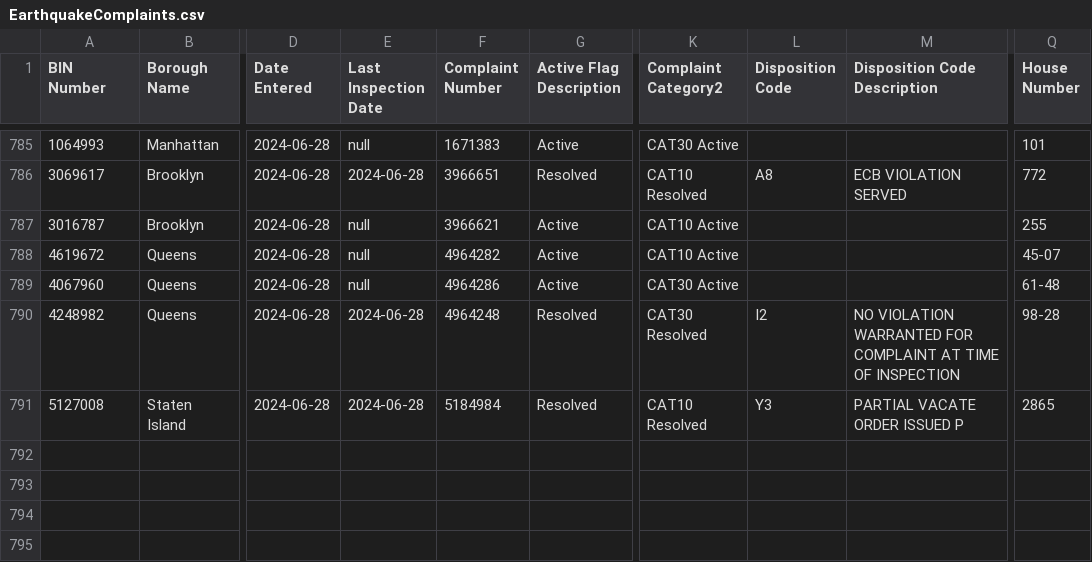
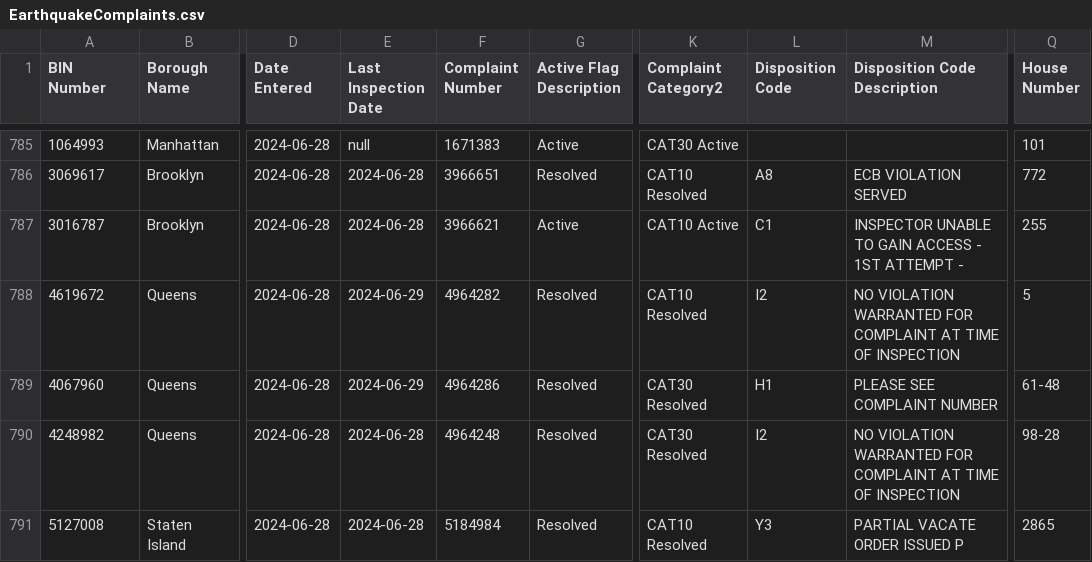
Before and after one commit to NYCDOB/EarthquakeComplaints, a CSV file: data/EarthquakeComplaints.csv, drawn as a sheet; only a part is shown, gaps mark what is left out; the diff covers the shown part only; the diff names each change by its address in the sheet, - before the commit and + after, or states it on an @@ line.

Commit message:
commit from script Sun 06/30/2024  7:10:03.33, 793 rows

```diff
--- a/data/EarthquakeComplaints.csv
+++ b/data/EarthquakeComplaints.csv
-E787 (Last Inspection Date): null
+E787 (Last Inspection Date): 2024-06-28
-L787 (Disposition Code): (empty)
+L787 (Disposition Code): C1
-M787 (Disposition Code Description): (empty)
+M787 (Disposition Code Description): INSPECTOR UNABLE TO GAIN ACCESS - 1ST ATTEMPT -
-E788:E789 (Last Inspection Date): null
+E788:E789 (Last Inspection Date): 2024-06-29
-G788:G789 (Active Flag Description): Active
+G788:G789 (Active Flag Description): Resolved
-K788 (Complaint Category2): CAT10 Active
+K788 (Complaint Category2): CAT10 Resolved
-L788 (Disposition Code): (empty)
+L788 (Disposition Code): I2
-M788 (Disposition Code Description): (empty)
+M788 (Disposition Code Description): NO VIOLATION WARRANTED FOR COMPLAINT AT TIME OF INSPECTION
-Q788 (House Number): 45-07
+Q788 (House Number): 5
-K789 (Complaint Category2): CAT30 Active
+K789 (Complaint Category2): CAT30 Resolved
-L789 (Disposition Code): (empty)
+L789 (Disposition Code): H1
-M789 (Disposition Code Description): (empty)
+M789 (Disposition Code Description): PLEASE SEE COMPLAINT NUMBER
```
Also changed, not shown: 2 added rows and 10 edited cells elsewhere in this file.
